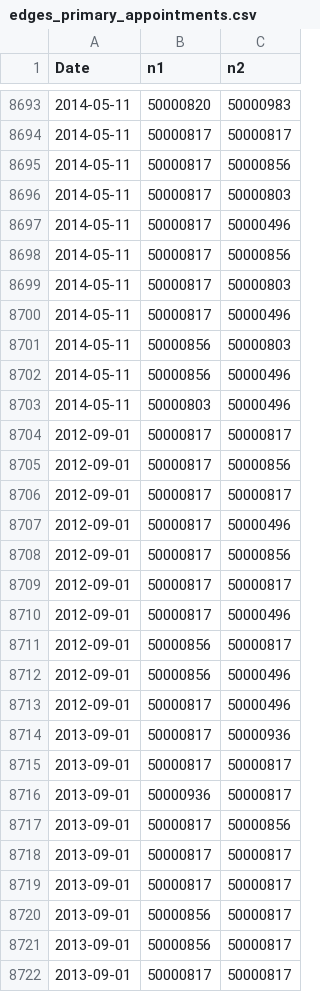
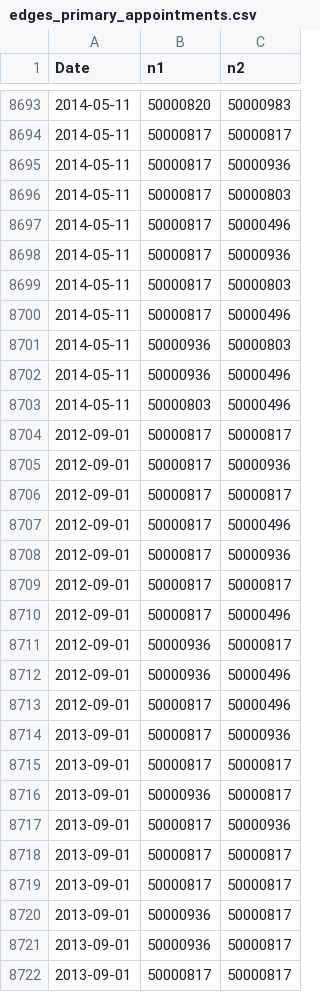
Before and after one commit to mepland/vis_challenge_2018, a CSV file: outputs/apt_primary/edges_primary_appointments.csv, drawn as a sheet; only a part is shown, gaps mark what is left out; the diff covers the shown part only.

```diff
--- a/outputs/apt_primary/edges_primary_appointments.csv
+++ b/outputs/apt_primary/edges_primary_appointments.csv
@@ -8694,20 +8694,20 @@ Date,n1,n2
 2014-05-11,50000817,50000817
-2014-05-11,50000817,50000856
+2014-05-11,50000817,50000936
 2014-05-11,50000817,50000803
 2014-05-11,50000817,50000496
-2014-05-11,50000817,50000856
+2014-05-11,50000817,50000936
 2014-05-11,50000817,50000803
 2014-05-11,50000817,50000496
-2014-05-11,50000856,50000803
-2014-05-11,50000856,50000496
+2014-05-11,50000936,50000803
+2014-05-11,50000936,50000496
 2014-05-11,50000803,50000496
 2012-09-01,50000817,50000817
-2012-09-01,50000817,50000856
+2012-09-01,50000817,50000936
 2012-09-01,50000817,50000817
 2012-09-01,50000817,50000496
-2012-09-01,50000817,50000856
+2012-09-01,50000817,50000936
 2012-09-01,50000817,50000817
 2012-09-01,50000817,50000496
-2012-09-01,50000856,50000817
-2012-09-01,50000856,50000496
+2012-09-01,50000936,50000817
+2012-09-01,50000936,50000496
 2012-09-01,50000817,50000496
@@ -8716,7 +8716,7 @@ Date,n1,n2
 2013-09-01,50000936,50000817
-2013-09-01,50000817,50000856
+2013-09-01,50000817,50000936
 2013-09-01,50000817,50000817
 2013-09-01,50000817,50000817
-2013-09-01,50000856,50000817
-2013-09-01,50000856,50000817
+2013-09-01,50000936,50000817
+2013-09-01,50000936,50000817
 2013-09-01,50000817,50000817
```
Also changed, not shown: 157 edited cells elsewhere in this file, outputs/apt_all/org_names_all_appointments.csv, outputs/apt_primary/org_names_primary_appointments.csv, 3 other files.
